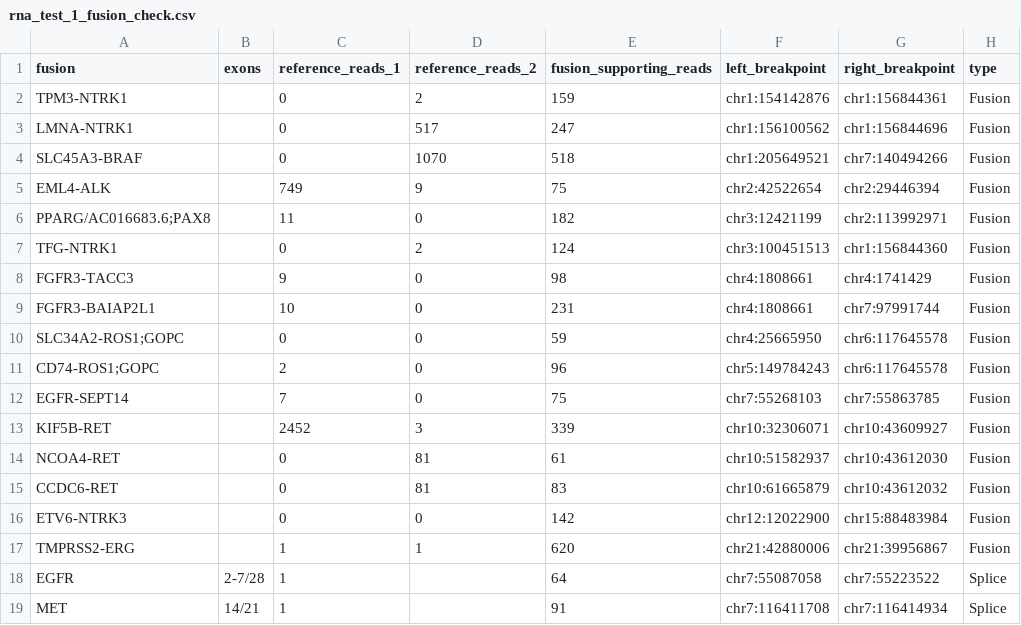
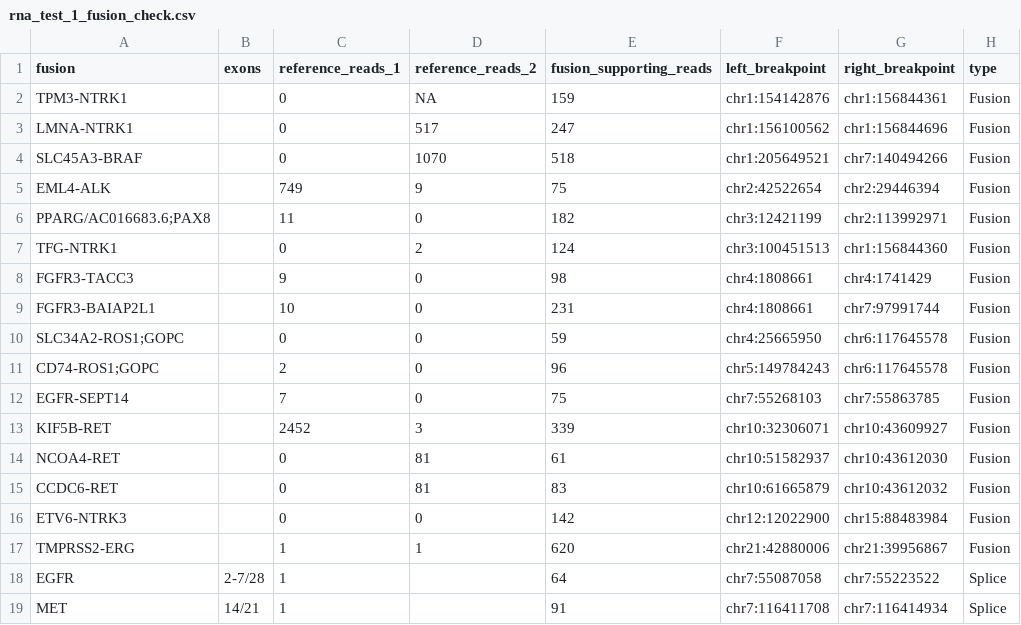
Before and after one commit to erikwaskiewicz/somatic_db_prototype, a CSV file: analysis/test_data/Database_37/rna_test_1_fusion_check.csv (was analysis/test_data/Database/rna_test_1_fusion_check.csv), drawn as a sheet; only a part is shown; the diff names each change by its address in the sheet, - before the commit and + after, or states it on an @@ line.

```diff
--- a/analysis/test_data/Database/rna_test_1_fusion_check.csv
+++ b/analysis/test_data/Database_37/rna_test_1_fusion_check.csv
-D2 (reference_reads_2): 2
+D2 (reference_reads_2): NA
```
Also changed, not shown: analysis/test_data/Database_37/samples_dna_ws_1.csv, 49 other files.
